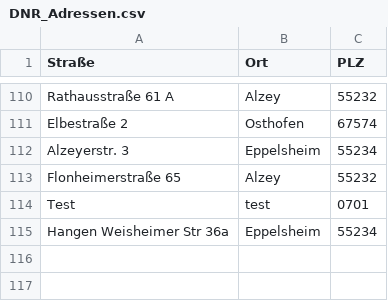
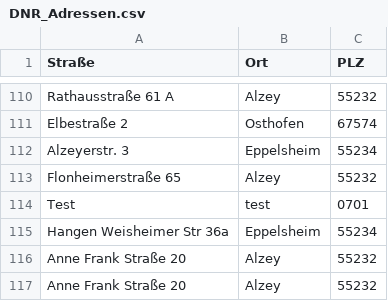
Before and after one commit to malekotrg/DNR_adressen, a CSV file: DNR_Adressen.csv, drawn as a sheet; only a part is shown, gaps mark what is left out.

Commit message:
Update DNR_Adressen.csv

```diff
--- a/DNR_Adressen.csv
+++ b/DNR_Adressen.csv
@@ -115 +115,3 @@ Test;test;0701
 Hangen Weisheimer Str 36a ;Eppelsheim;55234
+Anne Frank Straße 20 ; Alzey;55232
+Anne Frank Straße 20 ; Alzey;55232
```
